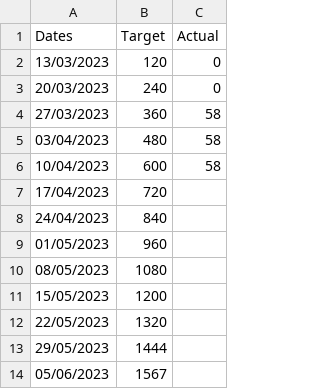
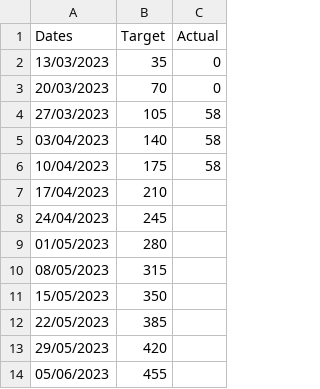
Before and after one commit to joeyclemens/cohbra, a CSV file: progress/spec_progress.csv, drawn as a sheet.

Commit message:
spec progress

```diff
--- a/progress/spec_progress.csv
+++ b/progress/spec_progress.csv
@@ -1,14 +1,14 @@
 Dates,Target,Actual
-13/03/2023,120,0
-20/03/2023,240,0
-27/03/2023,360,58
-03/04/2023,480,58
-10/04/2023,600,58
-17/04/2023,720,
-24/04/2023,840,
-01/05/2023,960,
-08/05/2023,1080,
-15/05/2023,1200,
-22/05/2023,1320,
-29/05/2023,1444,
-05/06/2023,1567,
+13/03/2023,35,0
+20/03/2023,70,0
+27/03/2023,105,58
+03/04/2023,140,58
+10/04/2023,175,58
+17/04/2023,210,
+24/04/2023,245,
+01/05/2023,280,
+08/05/2023,315,
+15/05/2023,350,
+22/05/2023,385,
+29/05/2023,420,
+05/06/2023,455,
```
Also changed, not shown: 1 other file.
